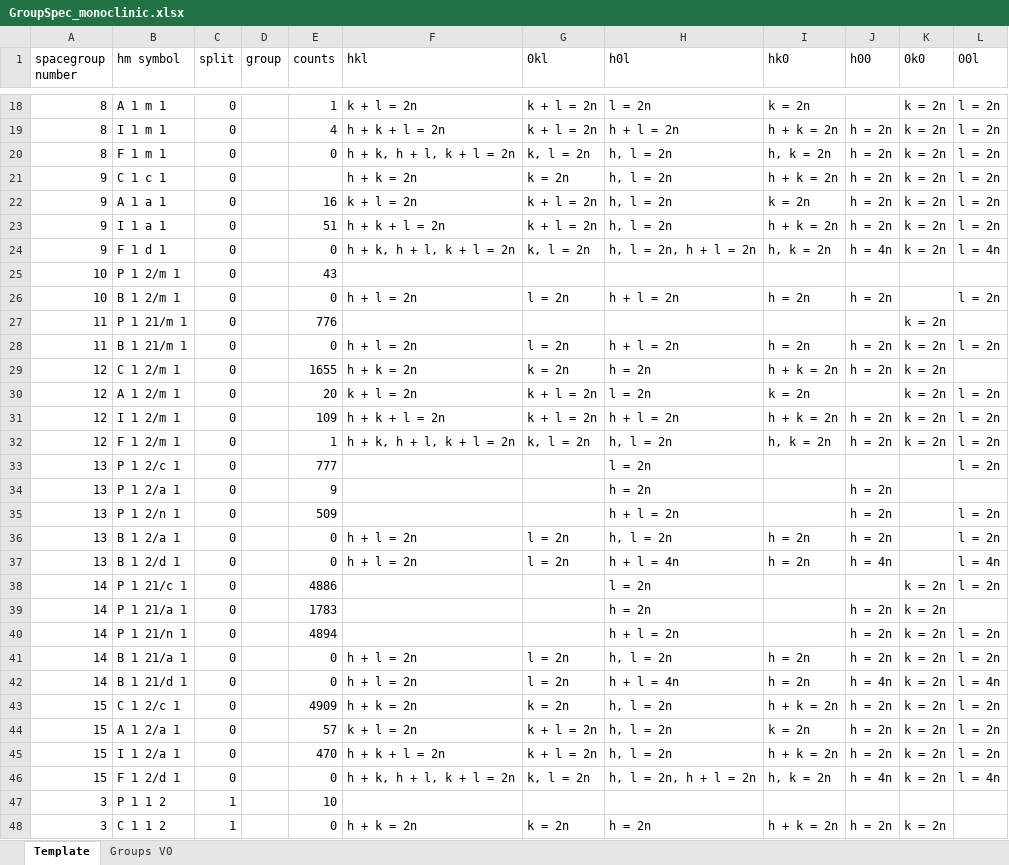
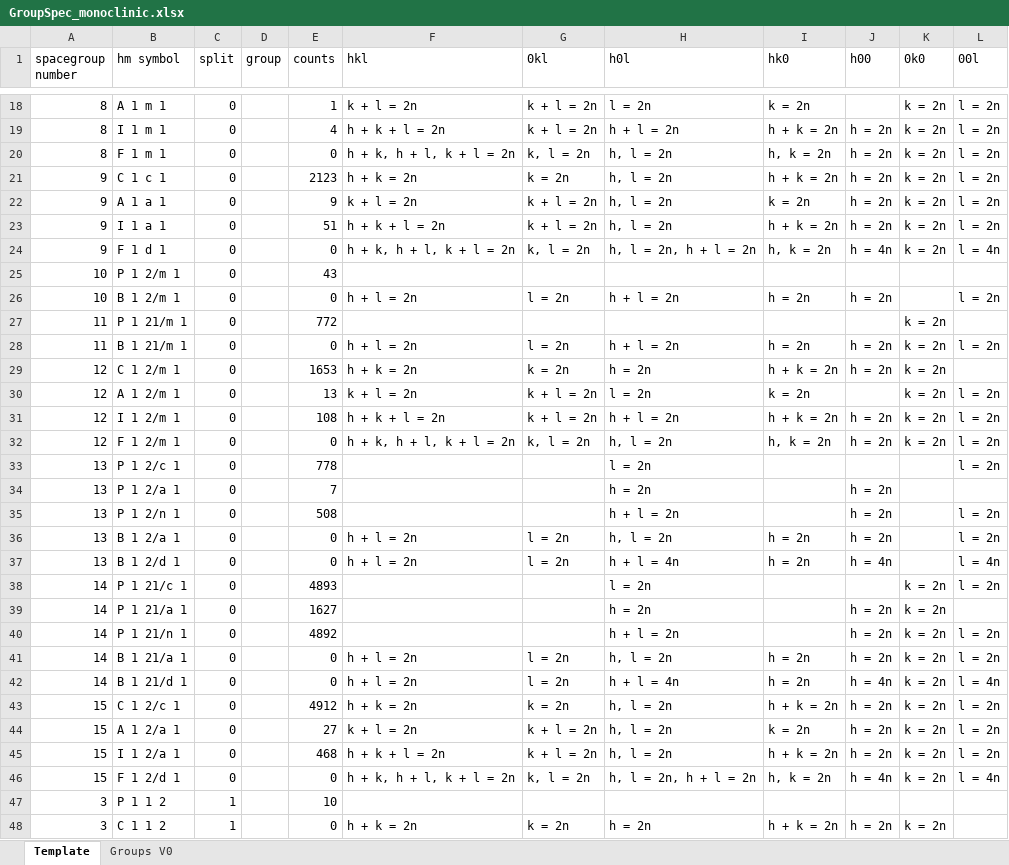
Before and after one commit to dwmoreau/MLI, an Excel workbook: data/GroupSpec_monoclinic.xlsx, sheet Template, drawn as a sheet; only a part is shown, gaps mark what is left out; values as stored, in another font and other column widths than the file's, no borders; the diff covers the shown part only; the diff names each change by its address in the sheet, - before the commit and + after, or states it on an @@ line.

```diff
--- a/data/GroupSpec_monoclinic.xlsx (sheet Template)
+++ b/data/GroupSpec_monoclinic.xlsx (sheet Template)
-E21 (counts): (empty)
+E21 (counts): 2123
-E22 (counts): 16
+E22 (counts): 9
-E27 (counts): 776
+E27 (counts): 772
-E29 (counts): 1655
+E29 (counts): 1653
-E30 (counts): 20
+E30 (counts): 13
-E31 (counts): 109
+E31 (counts): 108
-E32 (counts): 1
+E32 (counts): 0
-E33 (counts): 777
+E33 (counts): 778
-E34 (counts): 9
+E34 (counts): 7
-E35 (counts): 509
+E35 (counts): 508
-E38 (counts): 4886
+E38 (counts): 4893
-E39 (counts): 1783
+E39 (counts): 1627
-E40 (counts): 4894
+E40 (counts): 4892
-E43 (counts): 4909
+E43 (counts): 4912
-E44 (counts): 57
+E44 (counts): 27
-E45 (counts): 470
+E45 (counts): 468
```
Also changed, not shown: 45 edited cells elsewhere in this sheet, sheet Groups V0, 3 other files.
